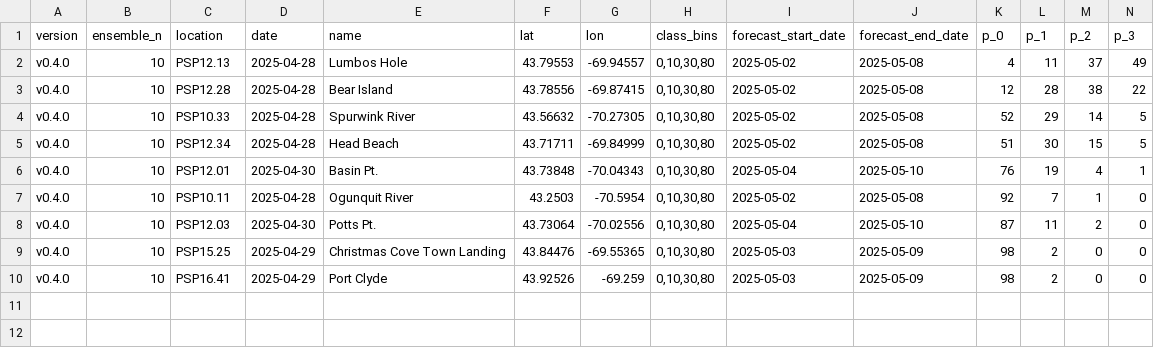
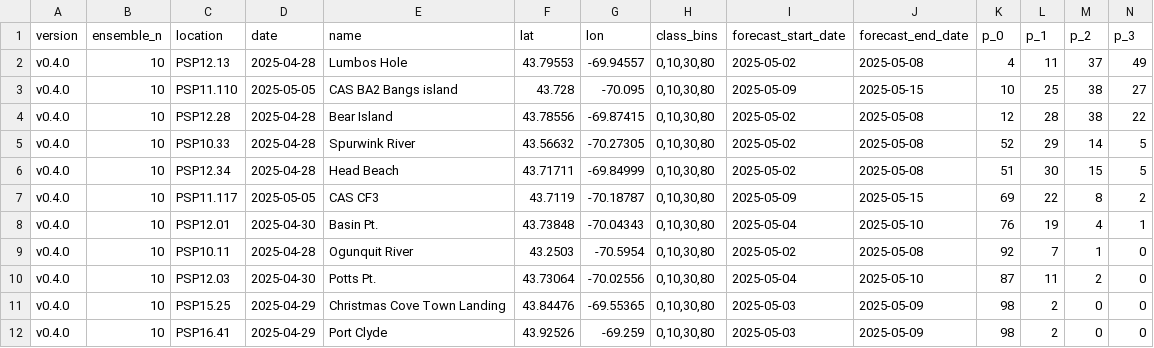
Before and after one commit to BigelowLab/pspforecast, a CSV file: inst/forecastdb/current_forecast.csv, drawn as a sheet; only a part is shown; rows hold the shown columns only; the diff names each change by its address in the sheet, - before the commit and + after, or states it on an @@ line.

```diff
--- a/inst/forecastdb/current_forecast.csv
+++ b/inst/forecastdb/current_forecast.csv
+row 3: v0.4.0 | 10 | PSP11.110 | 2025-05-05 | CAS BA2 Bangs island | 43.728 | -70.095 | 0,10,30,80 | 2025-05-09 | 2025-05-15 | 10 | 25 | 38 | 27
+row 7: v0.4.0 | 10 | PSP11.117 | 2025-05-05 | CAS CF3 | 43.7119 | -70.18787 | 0,10,30,80 | 2025-05-09 | 2025-05-15 | 69 | 22 | 8 | 2
```
Also changed, not shown: inst/forecastdb/dmr_webpage_table.csv, 3 other files.
